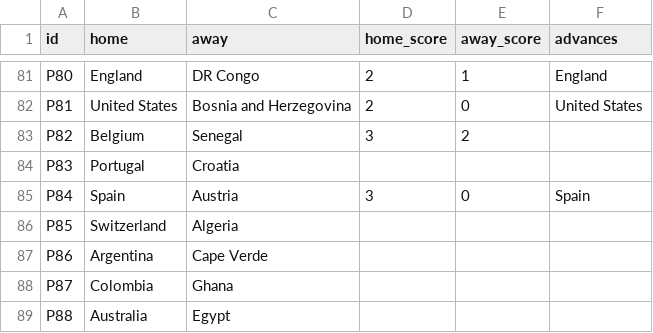
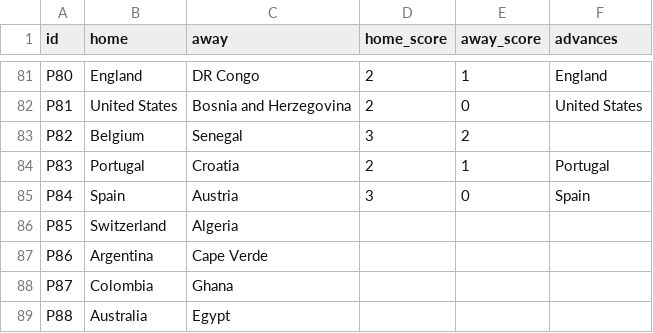
Before and after one commit to innovationwizard/2026WC, a CSV file: web/data/results_live.csv, drawn as a sheet; only a part is shown, gaps mark what is left out.

```diff
--- a/web/data/results_live.csv
+++ b/web/data/results_live.csv
@@ -83,3 +83,3 @@ P81,United States,Bosnia and Herzegovina,2,0,United States
 P82,Belgium,Senegal,3,2,
-P83,Portugal,Croatia,,,
+P83,Portugal,Croatia,2,1,Portugal
 P84,Spain,Austria,3,0,Spain
```
Also changed, not shown: 1 other file.
